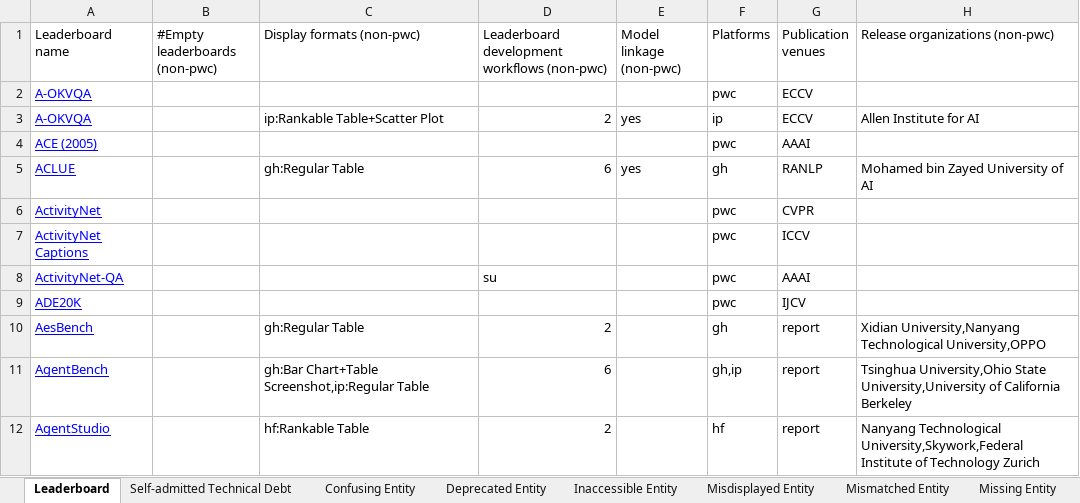
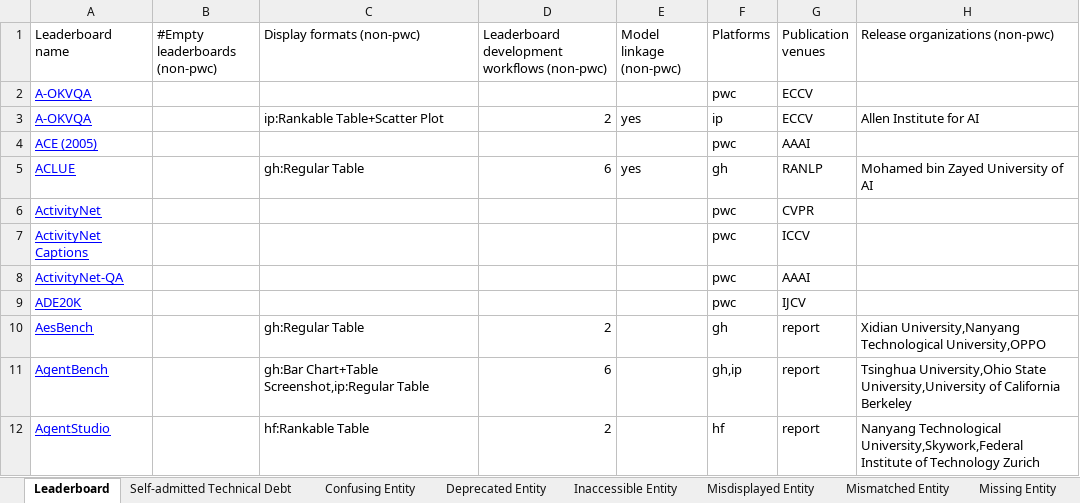
Before and after one commit to zhimin-z/Foundation-Model-Leaderboard-Survey, an Excel workbook: meta/Foundation Model Leaderboards.xlsx, sheet Leaderboard, drawn as a sheet; only a part is shown; values as stored, in another font and other column widths than the file's, no borders; charts and pictures not drawn; the diff names each change by its address in the sheet, - before the commit and + after, or states it on an @@ line.

```diff
--- a/meta/Foundation Model Leaderboards.xlsx (sheet Leaderboard)
+++ b/meta/Foundation Model Leaderboards.xlsx (sheet Leaderboard)
-D8: su
+D8: (empty)
```
Also changed, not shown: 4 other files.
